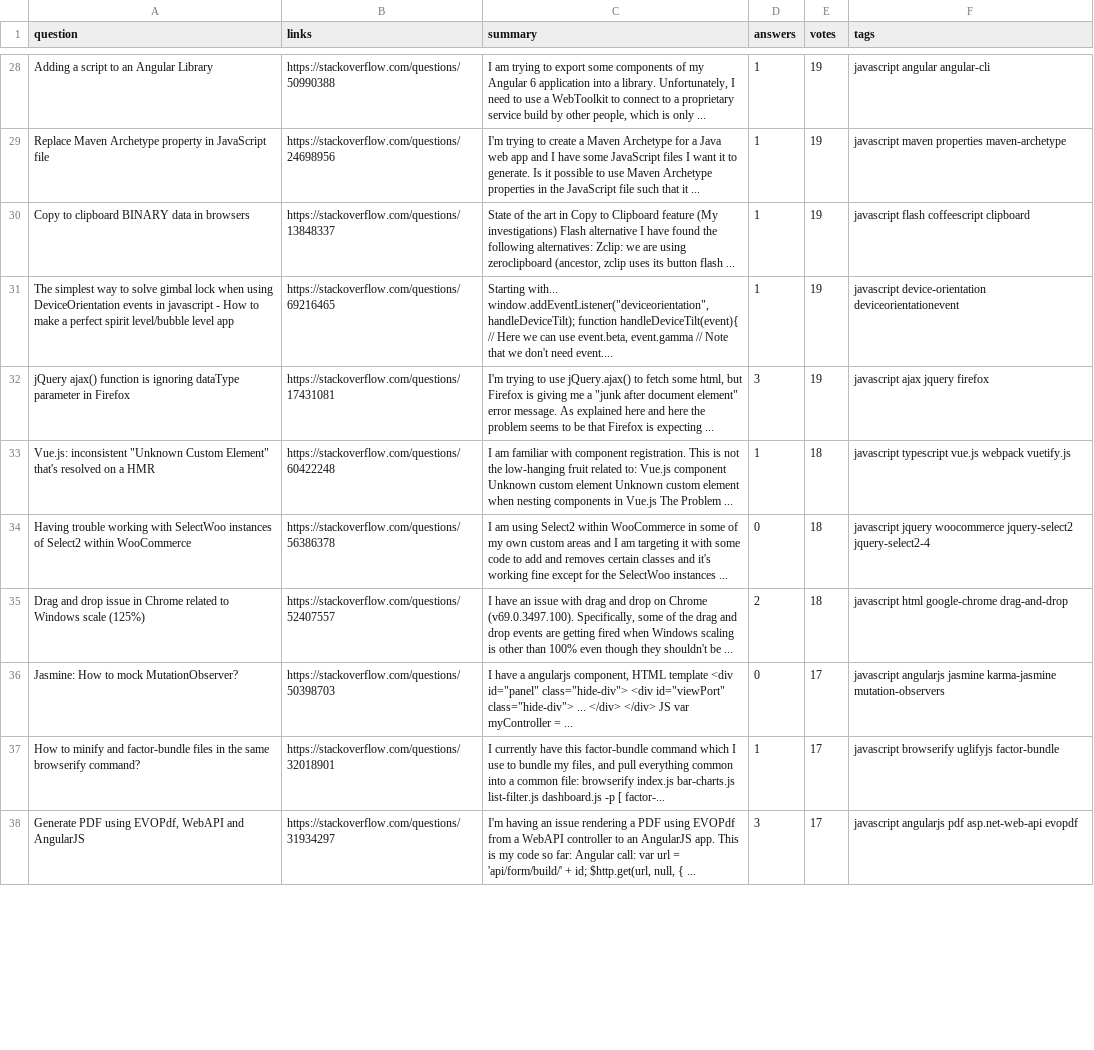
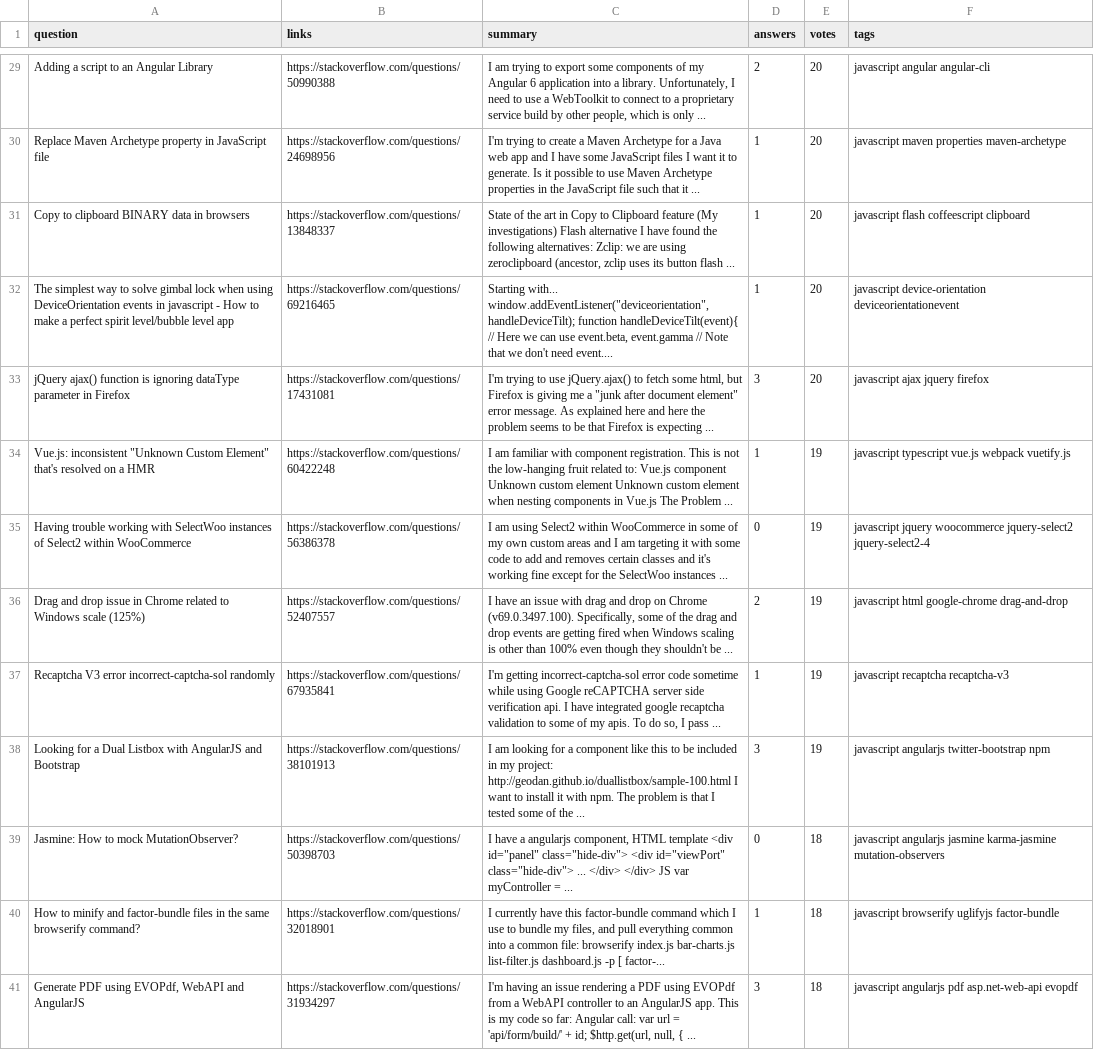
Before and after one commit to VincentLeV/stackoverflow-api-py, a CSV file: data/stackoverflow_javascript.csv, drawn as a sheet; only a part is shown, gaps mark what is left out; addresses are those after the commit; the diff covers the shown part only; the diff names each change by its address in the sheet, - before the commit and + after, or states it on an @@ line.

```diff
--- a/data/stackoverflow_javascript.csv
+++ b/data/stackoverflow_javascript.csv
-D29 (answers): 1
+D29 (answers): 2
-E29:E33 (votes): 19
+E29:E33 (votes): 20
-E34:E36 (votes): 18
+E34:E36 (votes): 19
+row 37: Recaptcha V3 error incorrect-captcha-sol randomly | https://stackoverflow.com/questions/67935841 | I'm getting incorrect-captcha-sol error code sometime while using Google reCAPTCHA server side verification api. I have integrated google recaptcha validation to some of my apis. To do so, I pass ... | 1 | 19 | javascript recaptcha recaptcha-v3
+row 38: Looking for a Dual Listbox with AngularJS and Bootstrap | https://stackoverflow.com/questions/38101913 | I am looking for a component like this to be included in my project: http://geodan.github.io/duallistbox/sample-100.html I want to install it with npm. The problem is that I tested some of the ... | 3 | 19 | javascript angularjs twitter-bootstrap npm
-E39:E41 (votes): 17
+E39:E41 (votes): 18
```
Also changed, not shown: 2 added rows, 4 removed rows and 28 edited cells elsewhere in this file, data/stackoverflow_python.csv, 11 other files.
